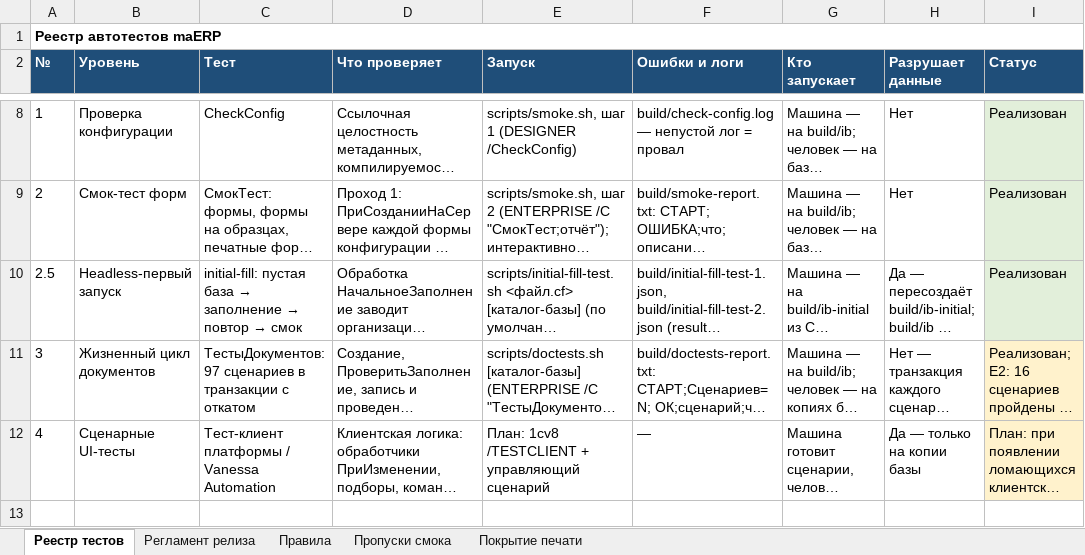
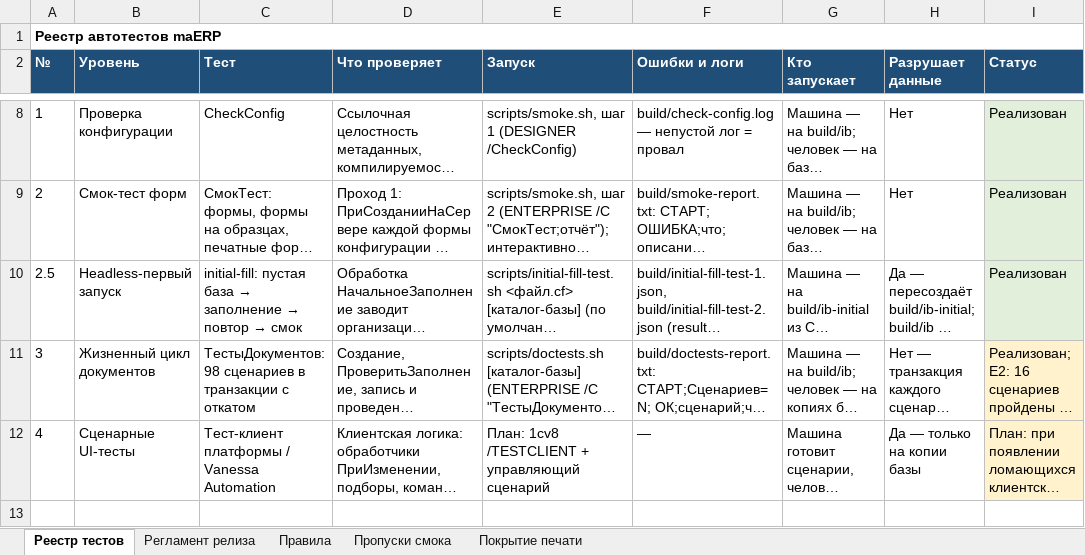
Before and after one commit to bigsofter/maERP, an Excel workbook: docs/TESTS.xlsx, sheet Реестр тестов, drawn as a sheet; only a part is shown, gaps mark what is left out; long unchanged cells end in …; values as stored, in another font and other column widths than the file's, no borders; the diff covers the shown part only; the diff names each change by its address in the sheet, - before the commit and + after, or states it on an @@ line.

```diff
--- a/docs/TESTS.xlsx (sheet Реестр тестов)
+++ b/docs/TESTS.xlsx (sheet Реестр тестов)
-C11 (Тест): ТестыДокументов: 97 сценариев в…
+C11 (Тест): ТестыДокументов: 98 сценариев в…
```
Also changed, not shown: 1 edited cell elsewhere in this sheet, 9 other files.
